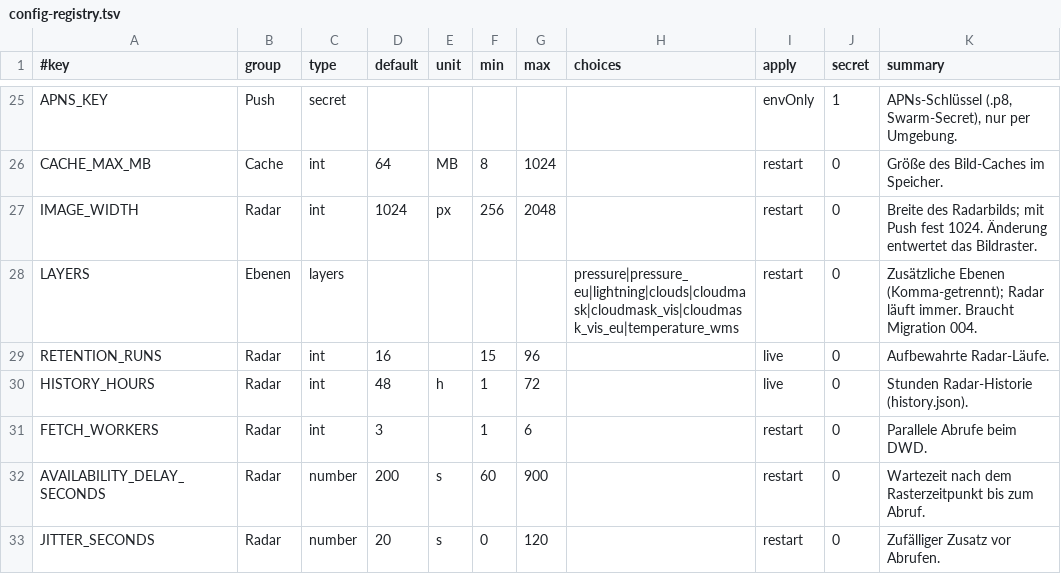
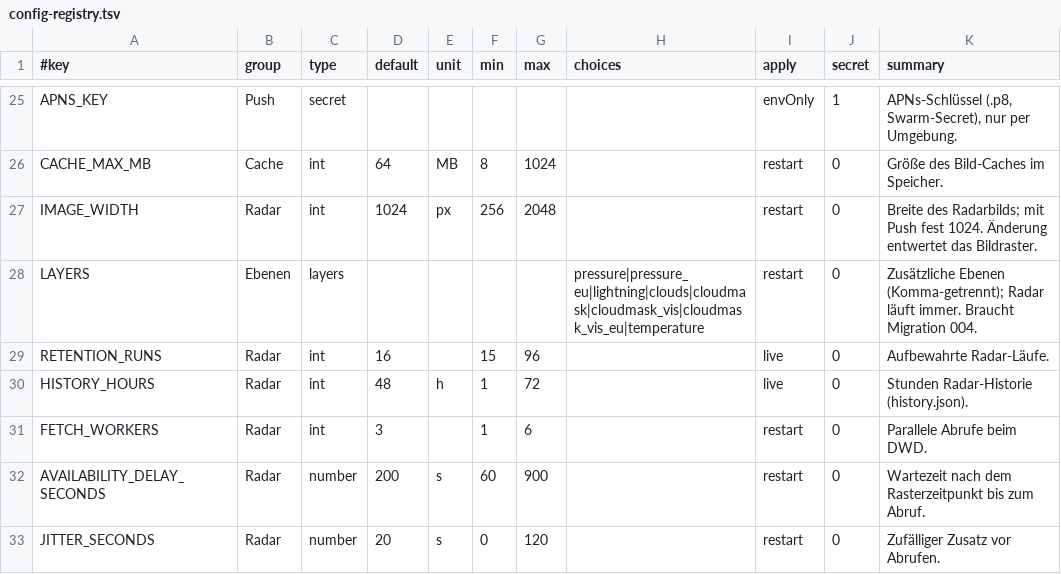
Before and after one commit to MagicalWig34653/weather-backend, a TSV file: deploy/swarm/config-registry.tsv, drawn as a sheet; only a part is shown, gaps mark what is left out.

Commit message:
fix: LAYERS nur mit öffentlichen IDs, radar check-config und Konfigurationsprüfung in update.sh (Rollback 915cc20)

```diff
--- a/deploy/swarm/config-registry.tsv
+++ b/deploy/swarm/config-registry.tsv
@@ -27,3 +27,3 @@ CACHE_MAX_MB	Cache	int	64	MB	8	1024		restart	0	Größe des Bild-Caches im Speich
 IMAGE_WIDTH	Radar	int	1024	px	256	2048		restart	0	Breite des Radarbilds; mit Push fest 1024. Änderung entwertet das Bildraster.
-LAYERS	Ebenen	layers					pressure|pressure_eu|lightning|clouds|cloudmask|cloudmask_vis|cloudmask_vis_eu|temperature_wms	restart	0	Zusätzliche Ebenen (Komma-getrennt); Radar läuft immer. Braucht Migration 004.
+LAYERS	Ebenen	layers					pressure|pressure_eu|lightning|clouds|cloudmask|cloudmask_vis|cloudmask_vis_eu|temperature	restart	0	Zusätzliche Ebenen (Komma-getrennt); Radar läuft immer. Braucht Migration 004.
 RETENTION_RUNS	Radar	int	16		15	96		live	0	Aufbewahrte Radar-Läufe.
```
Also changed, not shown: 11 other files.
